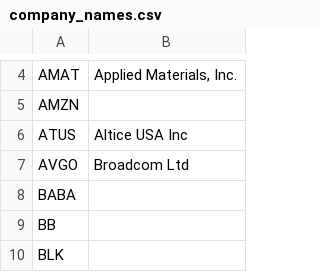
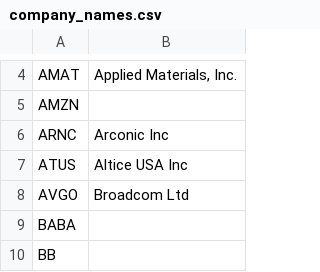
Before and after one commit to KamarajuKusumanchi/market_data, a CSV file: company_details/company_names.csv, drawn as a sheet; only a part is shown, gaps mark what is left out; the shorter side is filled out with more unchanged rows.

Commit message:
Add stuff

```diff
--- a/company_details/company_names.csv
+++ b/company_details/company_names.csv
@@ -5,2 +5,3 @@ AMAT, "Applied Materials, Inc."
 AMZN,
+ARNC, Arconic Inc
 ATUS, Altice USA Inc
```
